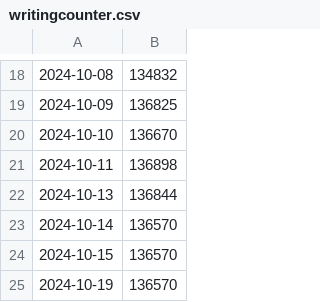
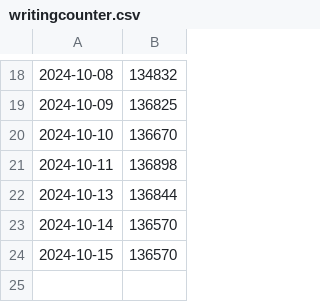
Before and after one commit to HypnoTwister/BookPreviewer, a CSV file: resources/writingcounter.csv, drawn as a sheet; only a part is shown, gaps mark what is left out; the diff names each change by its address in the sheet, - before the commit and + after, or states it on an @@ line.

Commit message:
10.19

```diff
--- a/resources/writingcounter.csv
+++ b/resources/writingcounter.csv
-row 25: 2024-10-19 | 136570
```
